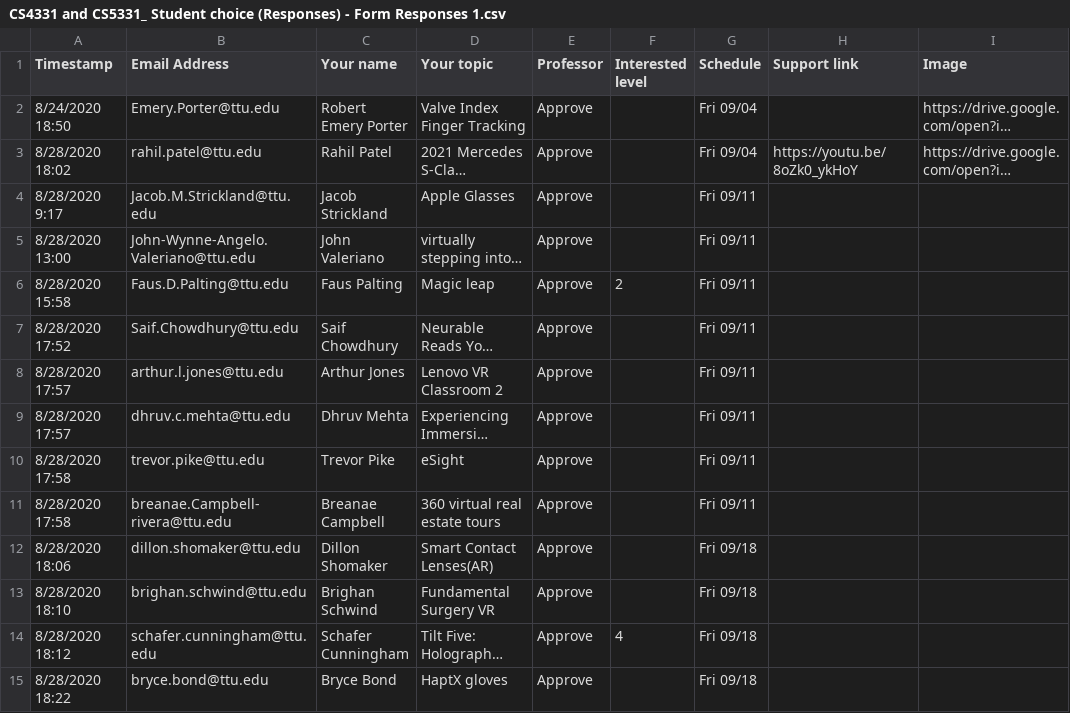
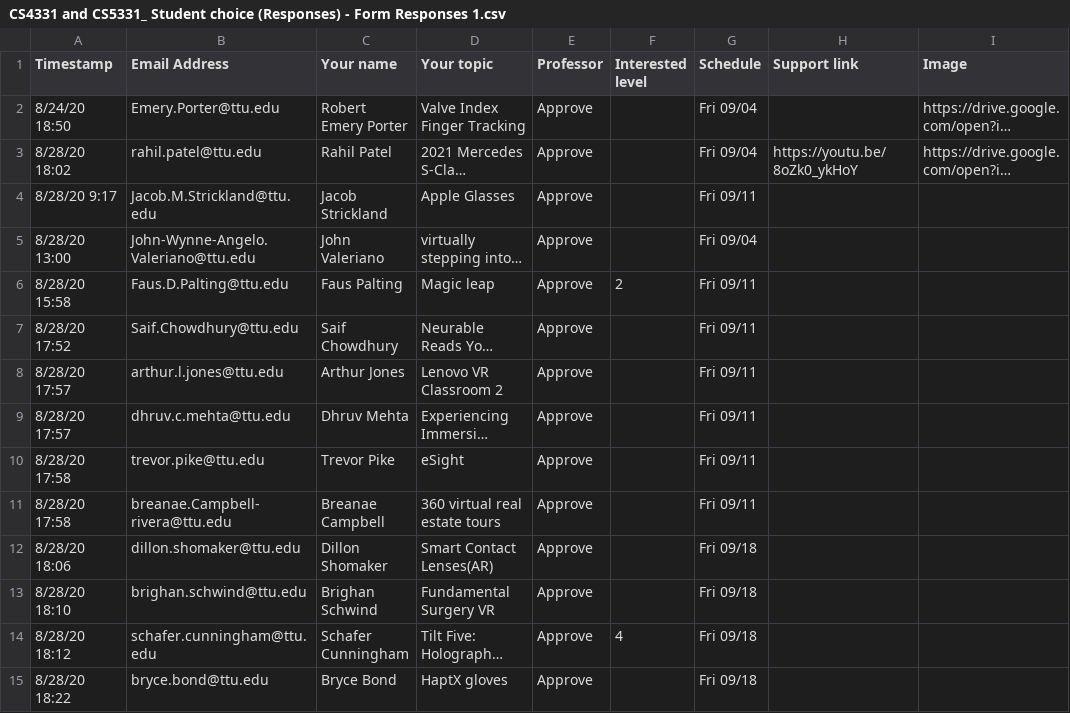
Before and after one commit to iDataVisualizationLab/CS5331-VirtualReality-Fall2020, a CSV file: StudentChoices/CS4331 and CS5331_ Student choice (Responses) - Form Responses 1.csv, drawn as a sheet; only a part is shown; long unchanged cells end in …; the diff covers the shown part only; the diff names each change by its address in the sheet, - before the commit and + after, or states it on an @@ line.

Commit message:
update student choices

```diff
--- a/StudentChoices/CS4331 and CS5331_ Student choice (Responses) - Form Responses 1.csv
+++ b/StudentChoices/CS4331 and CS5331_ Student choice (Responses) - Form Responses 1.csv
-A2 (Timestamp): 8/24/2020 18:50
+A2 (Timestamp): 8/24/20 18:50
-A3 (Timestamp): 8/28/2020 18:02
+A3 (Timestamp): 8/28/20 18:02
-A4 (Timestamp): 8/28/2020 9:17
+A4 (Timestamp): 8/28/20 9:17
-A5 (Timestamp): 8/28/2020 13:00
+A5 (Timestamp): 8/28/20 13:00
-G5 (Schedule): Fri 09/11
+G5 (Schedule): Fri 09/04
-A6 (Timestamp): 8/28/2020 15:58
+A6 (Timestamp): 8/28/20 15:58
-A7 (Timestamp): 8/28/2020 17:52
+A7 (Timestamp): 8/28/20 17:52
-A8:A9 (Timestamp): 8/28/2020 17:57
+A8:A9 (Timestamp): 8/28/20 17:57
-A10:A11 (Timestamp): 8/28/2020 17:58
+A10:A11 (Timestamp): 8/28/20 17:58
-A12 (Timestamp): 8/28/2020 18:06
+A12 (Timestamp): 8/28/20 18:06
-A13 (Timestamp): 8/28/2020 18:10
+A13 (Timestamp): 8/28/20 18:10
-A14 (Timestamp): 8/28/2020 18:12
+A14 (Timestamp): 8/28/20 18:12
-A15 (Timestamp): 8/28/2020 18:22
+A15 (Timestamp): 8/28/20 18:22
```
Also changed, not shown: 55 edited cells elsewhere in this file.
